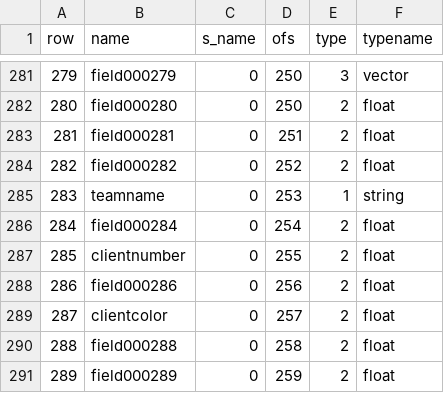
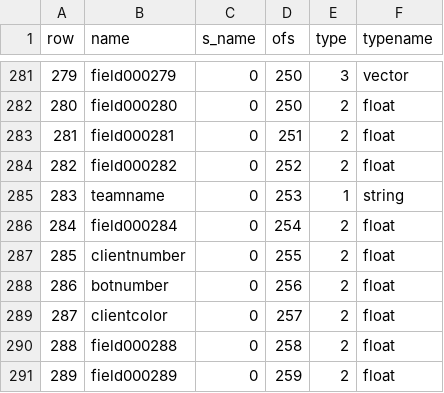
Before and after one commit to nickgovier/DeQCC, a CSV file: obots/_original_progs_fields.csv, drawn as a sheet; only a part is shown, gaps mark what is left out.

Commit message:
botnumber

```diff
--- a/obots/_original_progs_fields.csv
+++ b/obots/_original_progs_fields.csv
@@ -287,3 +287,3 @@ row,name,s_name,ofs,type,typename
 285,clientnumber,0,255,2,float
-286,field000286,0,256,2,float
+286,botnumber,0,256,2,float
 287,clientcolor,0,257,2,float
```
Also changed, not shown: obots/_original_progs_globaldefs.csv, 9 other files.
